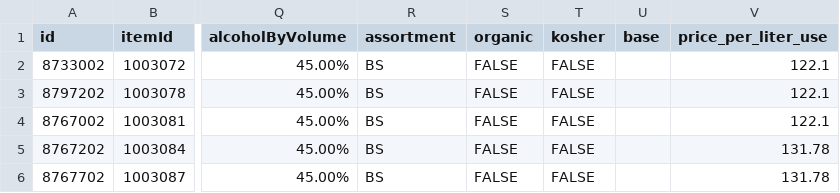
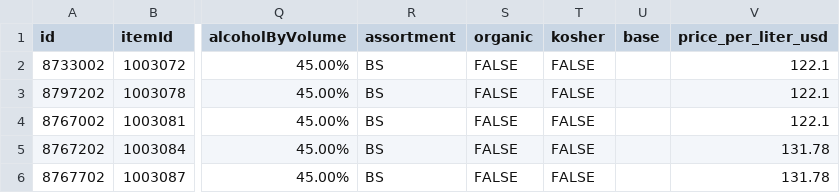
Before and after one commit to jebyrnes/rum_data, a CSV file: data/systembolage_rums.csv, drawn as a sheet; only a part is shown, gaps mark what is left out; the diff names each change by its address in the sheet, - before the commit and + after, or states it on an @@ line.

Commit message:
updating with systembolage typos fixed

```diff
--- a/data/systembolage_rums.csv
+++ b/data/systembolage_rums.csv
-V1: price_per_liter_use
+V1: price_per_liter_usd
```
Also changed, not shown: 1 other file.
